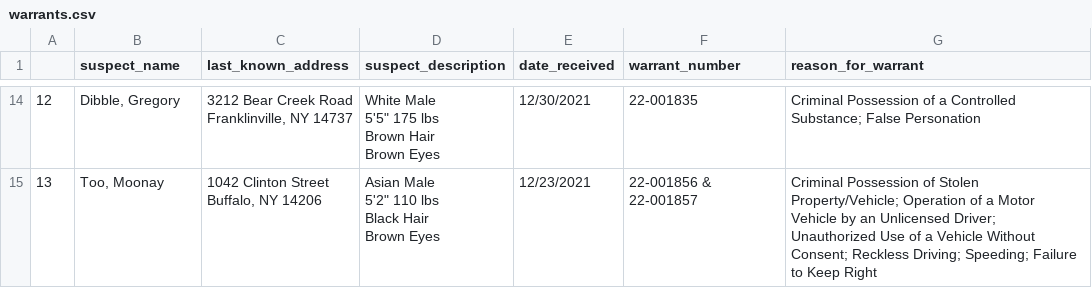
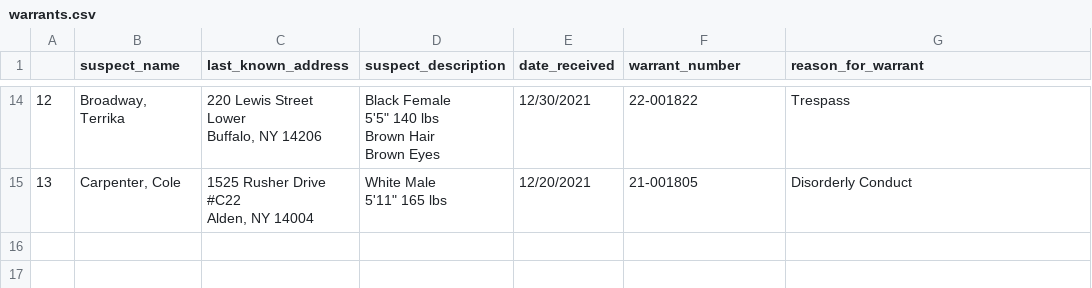
Before and after one commit to marypasciak/warrants-automatic-scraper, a CSV file: warrants.csv, drawn as a sheet; only a part is shown, gaps mark what is left out; ↵ is a line break in a cell; the diff covers the shown part only; the diff names each change by its address in the sheet, - before the commit and + after, or states it on an @@ line.

```diff
--- a/warrants.csv
+++ b/warrants.csv
-B14 (suspect_name): Dibble, Gregory
+B14 (suspect_name): Broadway, Terrika
-C14 (last_known_address): 3212 Bear Creek Road ↵ Franklinville, NY 14737
+C14 (last_known_address): 220 Lewis Street ↵ Lower ↵ Buffalo, NY 14206
-D14 (suspect_description): White Male ↵ 5'5" 175 lbs ↵ Brown…
+D14 (suspect_description): Black Female ↵ 5'5" 140 lbs ↵ Brown…
-F14 (warrant_number): 22-001835
+F14 (warrant_number): 22-001822
-G14 (reason_for_warrant): Criminal Possession of a Controlled Substance; False Personation
+G14 (reason_for_warrant): Trespass
-B15 (suspect_name): Too, Moonay
+B15 (suspect_name): Carpenter, Cole
-C15 (last_known_address): 1042 Clinton Street ↵ Buffalo, NY 14206
+C15 (last_known_address): 1525 Rusher Drive ↵ #C22 ↵ Alden, NY 14004
-D15 (suspect_description): Asian Male ↵ 5'2" 110 lbs ↵ Black Hair ↵ Brown Eyes
+D15 (suspect_description): White Male ↵ 5'11" 165 lbs
-E15 (date_received): 12/23/2021
+E15 (date_received): 12/20/2021
-F15 (warrant_number): 22-001856 & 22-001857
+F15 (warrant_number): 21-001805
-G15 (reason_for_warrant): Criminal Possession of Stolen Property/Vehicle; Operation of a Motor Vehicle by an Unlicensed Driver; Unauthorized Use of a Vehicle Without Consent; Reckless Driving; Speeding; Failure to Keep Right
+G15 (reason_for_warrant): Disorderly Conduct
```
Also changed, not shown: 56 edited cells elsewhere in this file.
